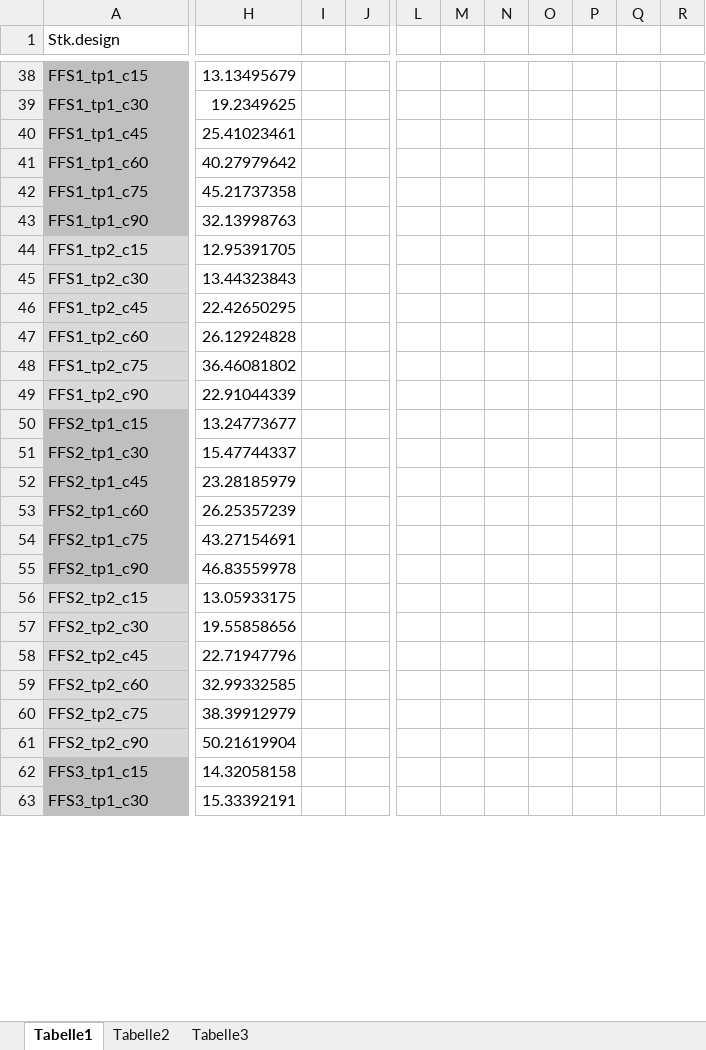
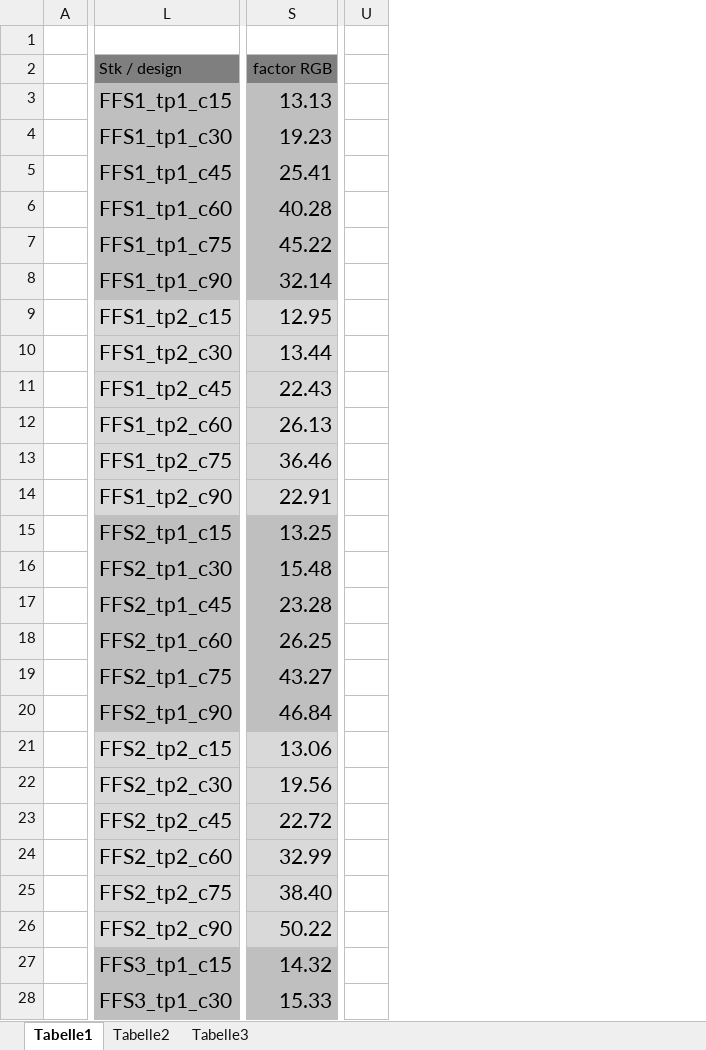
Before and after one commit to SchoenbergA/AOA-Impact, an Excel workbook: Results/001Results_full.xlsx, sheet Tabelle1, drawn as a sheet; only a part is shown, gaps mark what is left out; values as stored, in another font and other column widths than the file's, no borders; removed rows and columns are numbered as before the commit, all else as after; rows hold the shown columns only; the diff covers the shown part only; the diff names each change by its address in the sheet, - before the commit and + after, or states it on an @@ line.

Commit message:
update paper and table design

```diff
--- a/Results/001Results_full.xlsx (sheet Tabelle1)
+++ b/Results/001Results_full.xlsx (sheet Tabelle1)
+column A, empty
-column H, rows 38-63: 13.13495679 | 19.2349625 | 25.41023461 | 40.27979642 | 45.21737358 | 32.13998763 | 12.95391705 | 13.44323843 | 22.42650295 | 26.12924828 | 36.46081802 | 22.91044339 | 13.24773677 | 15.47744337 | 23.28185979 | 26.25357239 | 43.27154691 | 46.83559978 | 13.05933175 | 19.55858656 | 22.71947796 | 32.99332585 | 38.39912979 | 50.21619904 | 14.32058158 | 15.33392191
-column I, empty
-column J, empty
+column S (factor RGB), rows 3-28: 13.13 | 19.23 | 25.41 | 40.28 | 45.22 | 32.14 | 12.95 | 13.44 | 22.43 | 26.13 | 36.46 | 22.91 | 13.25 | 15.48 | 23.28 | 26.25 | 43.27 | 46.84 | 13.06 | 19.56 | 22.72 | 32.99 | 38.40 | 50.22 | 14.32 | 15.33
-column L, empty
-column M, empty
-column N, empty
-column O, empty
-column P, empty
-column Q, empty
-column R, empty
+column U, empty
+row 1: (empty)
-L2: Stk.design
+L2: Stk / design
-L2 fill: none
+L2 fill: #7F7F7F
@@ L3:L28 text size: larger @@
```
Also changed, not shown: 17 added rows, 12 removed rows, 24 moved rows, 10 added columns, 3 edited cells and cell formats elsewhere in this sheet, 3 other files.
